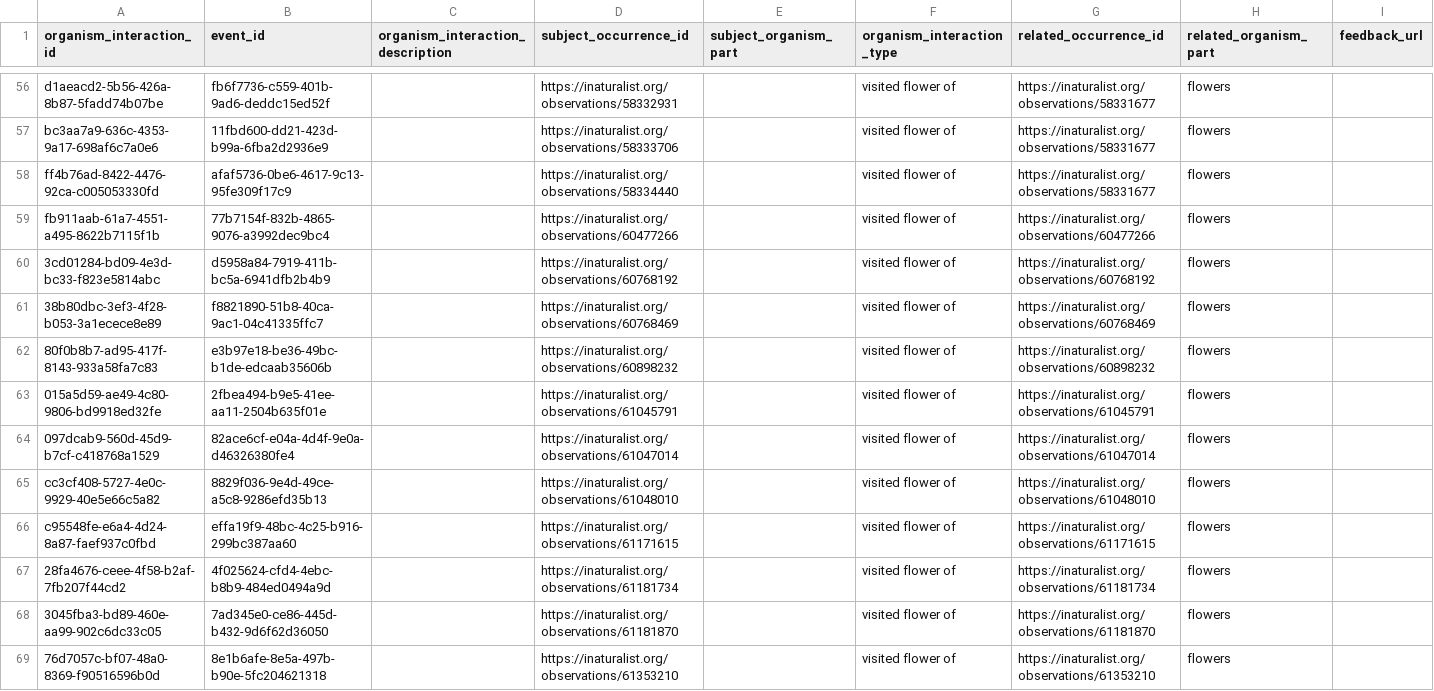
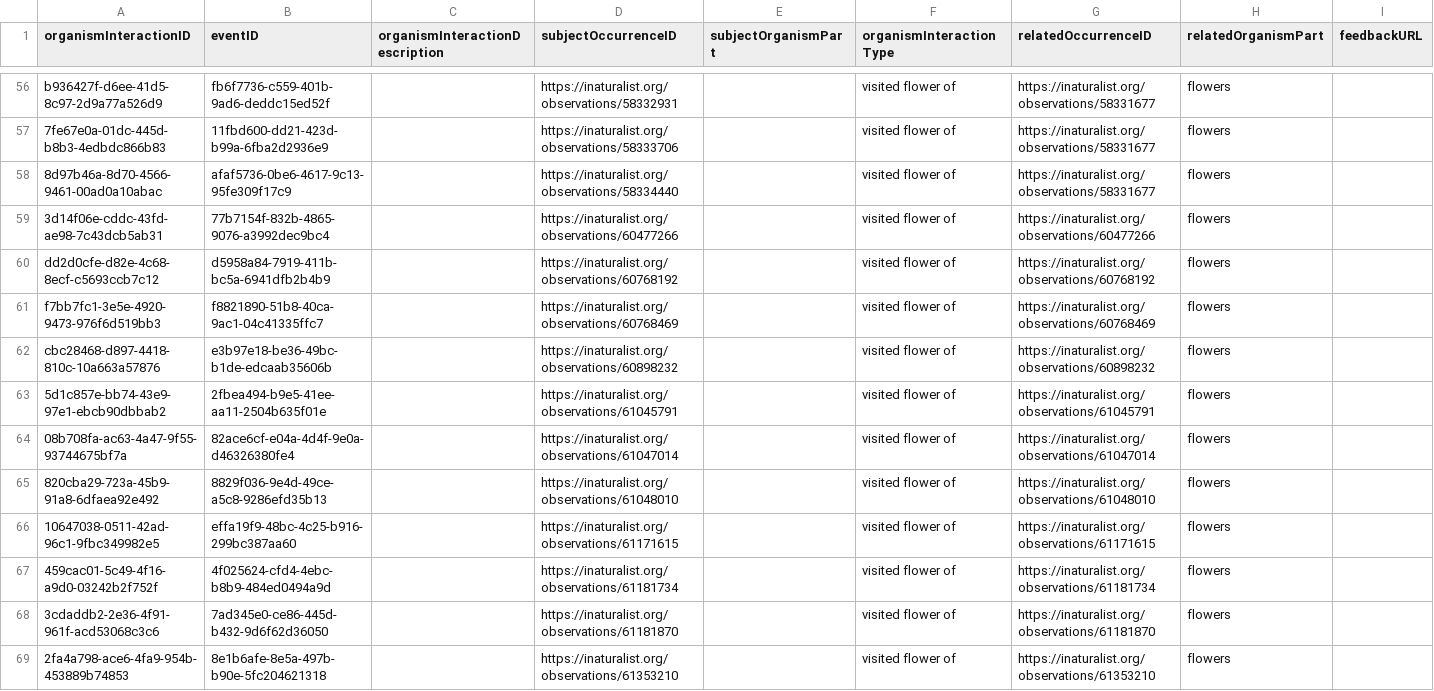
Before and after one commit to ymgan/dwc-dp-examples, a TSV file: organism_interaction/inaturalist/output_data/organism-interaction.tsv, drawn as a sheet; only a part is shown, gaps mark what is left out; the diff covers the shown part only; the diff names each change by its address in the sheet, - before the commit and + after, or states it on an @@ line.

```diff
--- a/organism_interaction/inaturalist/output_data/organism-interaction.tsv
+++ b/organism_interaction/inaturalist/output_data/organism-interaction.tsv
-A1: organism_interaction_id
+A1: organismInteractionID
-B1: event_id
+B1: eventID
-C1: organism_interaction_description
+C1: organismInteractionDescription
-D1: subject_occurrence_id
+D1: subjectOccurrenceID
-E1: subject_organism_part
+E1: subjectOrganismPart
-F1: organism_interaction_type
+F1: organismInteractionType
-G1: related_occurrence_id
+G1: relatedOccurrenceID
-H1: related_organism_part
+H1: relatedOrganismPart
-I1: feedback_url
+I1: feedbackURL
-A56 (organismInteractionID): d1aeacd2-5b56-426a-8b87-5fadd74b07be
+A56 (organismInteractionID): b936427f-d6ee-41d5-8c97-2d9a77a526d9
-A57 (organismInteractionID): bc3aa7a9-636c-4353-9a17-698af6c7a0e6
+A57 (organismInteractionID): 7fe67e0a-01dc-445d-b8b3-4edbdc866b83
-A58 (organismInteractionID): ff4b76ad-8422-4476-92ca-c005053330fd
+A58 (organismInteractionID): 8d97b46a-8d70-4566-9461-00ad0a10abac
-A59 (organismInteractionID): fb911aab-61a7-4551-a495-8622b7115f1b
+A59 (organismInteractionID): 3d14f06e-cddc-43fd-ae98-7c43dcb5ab31
-A60 (organismInteractionID): 3cd01284-bd09-4e3d-bc33-f823e5814abc
+A60 (organismInteractionID): dd2d0cfe-d82e-4c68-8ecf-c5693ccb7c12
-A61 (organismInteractionID): 38b80dbc-3ef3-4f28-b053-3a1ecece8e89
+A61 (organismInteractionID): f7bb7fc1-3e5e-4920-9473-976f6d519bb3
-A62 (organismInteractionID): 80f0b8b7-ad95-417f-8143-933a58fa7c83
+A62 (organismInteractionID): cbc28468-d897-4418-810c-10a663a57876
-A63 (organismInteractionID): 015a5d59-ae49-4c80-9806-bd9918ed32fe
+A63 (organismInteractionID): 5d1c857e-bb74-43e9-97e1-ebcb90dbbab2
-A64 (organismInteractionID): 097dcab9-560d-45d9-b7cf-c418768a1529
+A64 (organismInteractionID): 08b708fa-ac63-4a47-9f55-93744675bf7a
-A65 (organismInteractionID): cc3cf408-5727-4e0c-9929-40e5e66c5a82
+A65 (organismInteractionID): 820cba29-723a-45b9-91a8-6dfaea92e492
-A66 (organismInteractionID): c95548fe-e6a4-4d24-8a87-faef937c0fbd
+A66 (organismInteractionID): 10647038-0511-42ad-96c1-9fbc349982e5
-A67 (organismInteractionID): 28fa4676-ceee-4f58-b2af-7fb207f44cd2
+A67 (organismInteractionID): 459cac01-5c49-4f16-a9d0-03242b2f752f
-A68 (organismInteractionID): 3045fba3-bd89-460e-aa99-902c6dc33c05
+A68 (organismInteractionID): 3cdaddb2-2e36-4f91-961f-acd53068c3c6
-A69 (organismInteractionID): 76d7057c-bf07-48a0-8369-f90516596b0d
+A69 (organismInteractionID): 2fa4a798-ace6-4fa9-954b-453889b74853
```
Also changed, not shown: 79 edited cells elsewhere in this file, organism_interaction/inaturalist/output_data/event.tsv, organism_interaction/inaturalist/output_data/identification.tsv, 12 other files.
